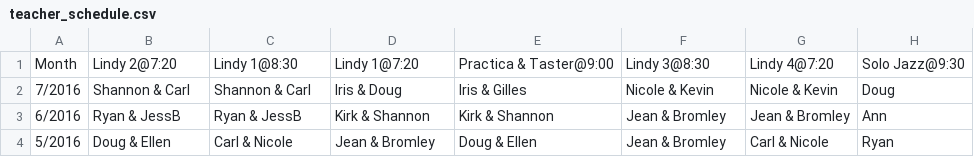
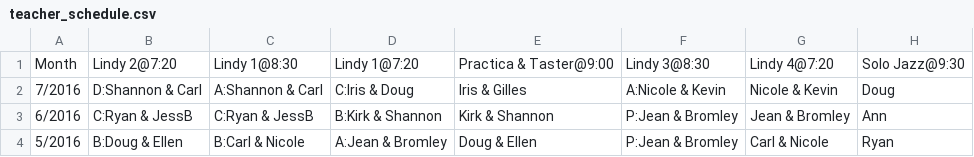
Before and after one commit to SugarPushCode/920-special-static, a CSV file: teacher_schedule.csv, drawn as a sheet; the diff names each change by its address in the sheet, - before the commit and + after, or states it on an @@ line.

```diff
--- a/teacher_schedule.csv
+++ b/teacher_schedule.csv
-B2: Shannon & Carl
+B2: D:Shannon & Carl
-C2: Shannon & Carl
+C2: A:Shannon & Carl
-D2: Iris & Doug
+D2: C:Iris & Doug
-F2: Nicole & Kevin
+F2: A:Nicole & Kevin
-B3: Ryan & JessB
+B3: C:Ryan & JessB
-C3: Ryan & JessB
+C3: C:Ryan & JessB
-D3: Kirk & Shannon
+D3: B:Kirk & Shannon
-F3:F4: Jean & Bromley
+F3:F4: P:Jean & Bromley
-B4: Doug & Ellen
+B4: B:Doug & Ellen
-C4: Carl & Nicole
+C4: B:Carl & Nicole
-D4: Jean & Bromley
+D4: A:Jean & Bromley
```
Also changed, not shown: 1 other file.
